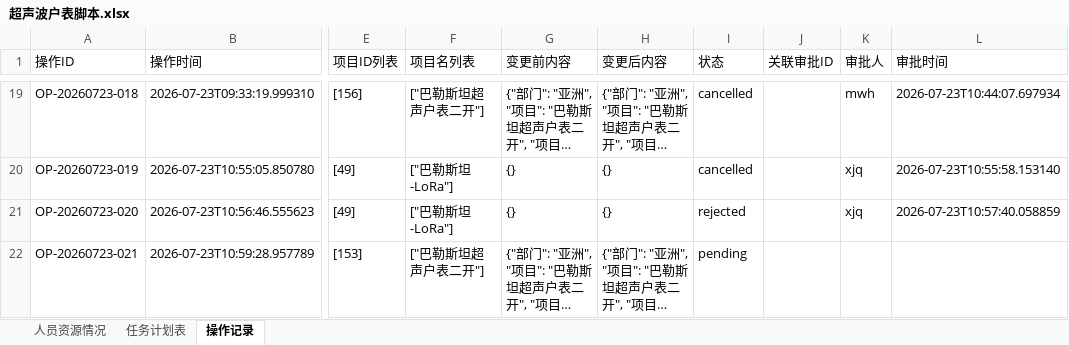
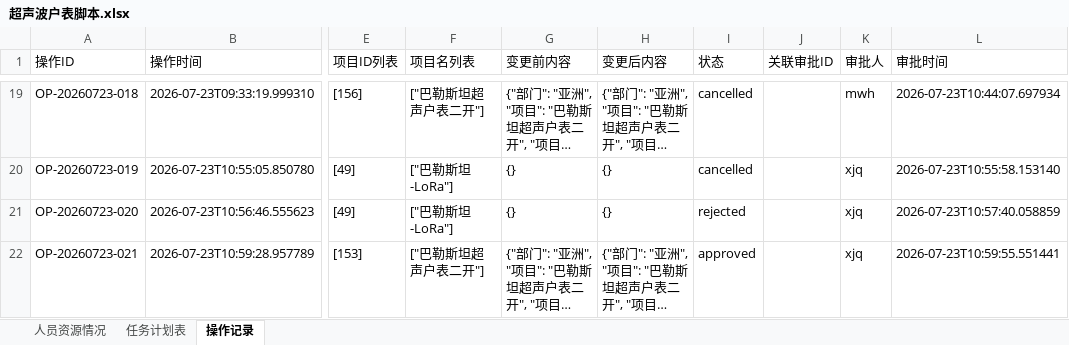
Before and after one commit to kill-Japanese/report-check, an Excel workbook: 超声波户表脚本.xlsx, sheet 操作记录, drawn as a sheet; only a part is shown, gaps mark what is left out; long unchanged cells end in …; values as stored, in another font and other column widths than the file's, no borders; the diff names each change by its address in the sheet, - before the commit and + after, or states it on an @@ line.

```diff
--- a/超声波户表脚本.xlsx (sheet 操作记录)
+++ b/超声波户表脚本.xlsx (sheet 操作记录)
-I22 (状态): pending
+I22 (状态): approved
-K22 (审批人): (empty)
+K22 (审批人): xjq
-L22 (审批时间): (empty)
+L22 (审批时间): 2026-07-23T10:59:55.551441
```
Also changed, not shown: sheet 任务计划表.
